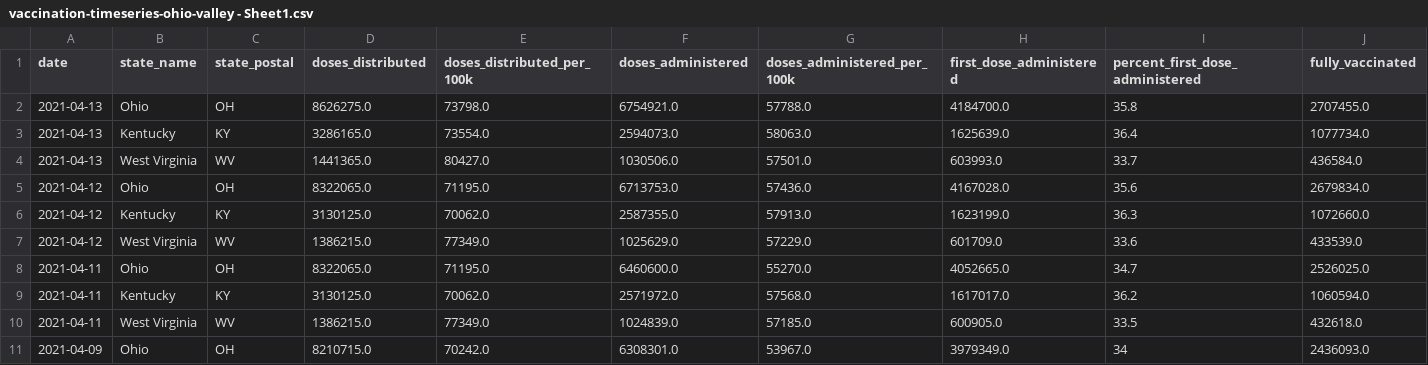
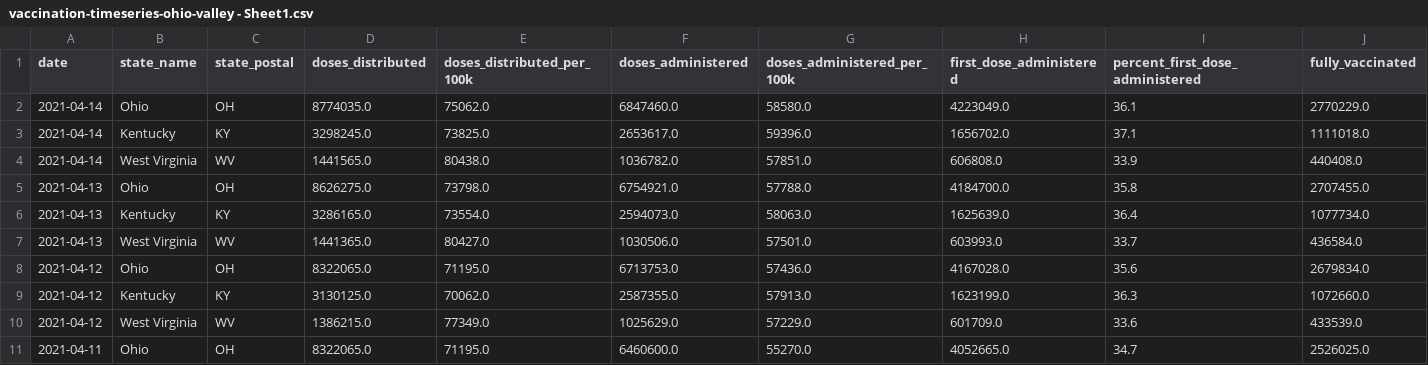
Before and after one commit to louisvillepublicmedia/COVID-Data, a CSV file: vaccination-timeseries-ohio-valley - Sheet1.csv, drawn as a sheet; only a part is shown; the shorter side is filled out with more unchanged rows; rows hold the shown columns only; the diff names each change by its address in the sheet, - before the commit and + after, or states it on an @@ line.

```diff
--- a/vaccination-timeseries-ohio-valley - Sheet1.csv
+++ b/vaccination-timeseries-ohio-valley - Sheet1.csv
+row 2: 2021-04-14 | Ohio | OH | 8774035.0 | 75062.0 | 6847460.0 | 58580.0 | 4223049.0 | 36.1 | 2770229.0
+row 3: 2021-04-14 | Kentucky | KY | 3298245.0 | 73825.0 | 2653617.0 | 59396.0 | 1656702.0 | 37.1 | 1111018.0
+row 4: 2021-04-14 | West Virginia | WV | 1441565.0 | 80438.0 | 1036782.0 | 57851.0 | 606808.0 | 33.9 | 440408.0
```
Also changed, not shown: vaccine-data-ohio-valley - Sheet1.csv.
